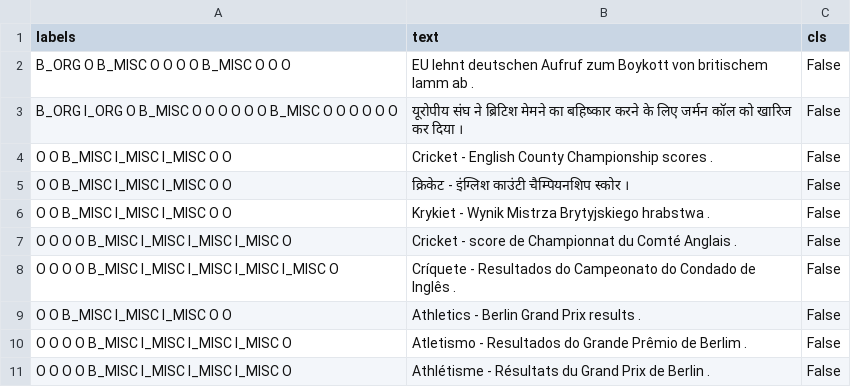
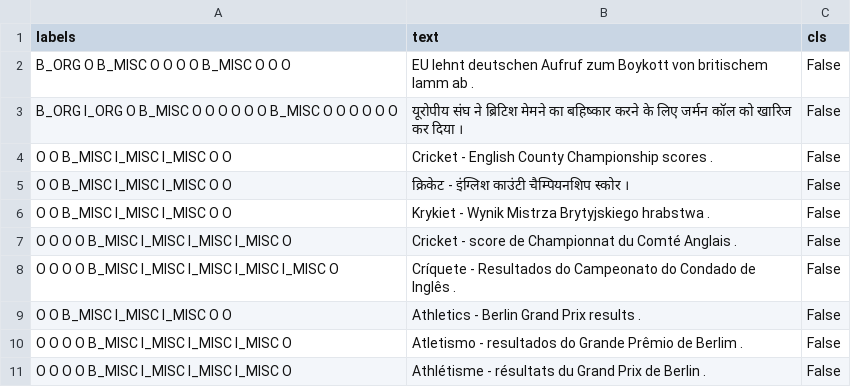
Before and after one commit to patelrajnath/multilingual_ner, a CSV file: multilingual.test.csv, drawn as a sheet.

Commit message:
Add multilingual test data.

```diff
--- a/multilingual.test.csv
+++ b/multilingual.test.csv
@@ -9,3 +9,3 @@ O O O O B_MISC I_MISC I_MISC I_MISC I_MISC O	Críquete - Resultados do Campeonat
 O O B_MISC I_MISC I_MISC O O	Athletics - Berlin Grand Prix results .	False
-O O O O B_MISC I_MISC I_MISC I_MISC O	Atletismo - Resultados do Grande Prêmio de Berlim .	False
-O O O O B_MISC I_MISC I_MISC I_MISC O	Athlétisme - Résultats du Grand Prix de Berlin .	False
+O O O O B_MISC I_MISC I_MISC I_MISC O	Atletismo - resultados do Grande Prêmio de Berlim .	False
+O O O O B_MISC I_MISC I_MISC I_MISC O	Athlétisme - résultats du Grand Prix de Berlin .	False
```
